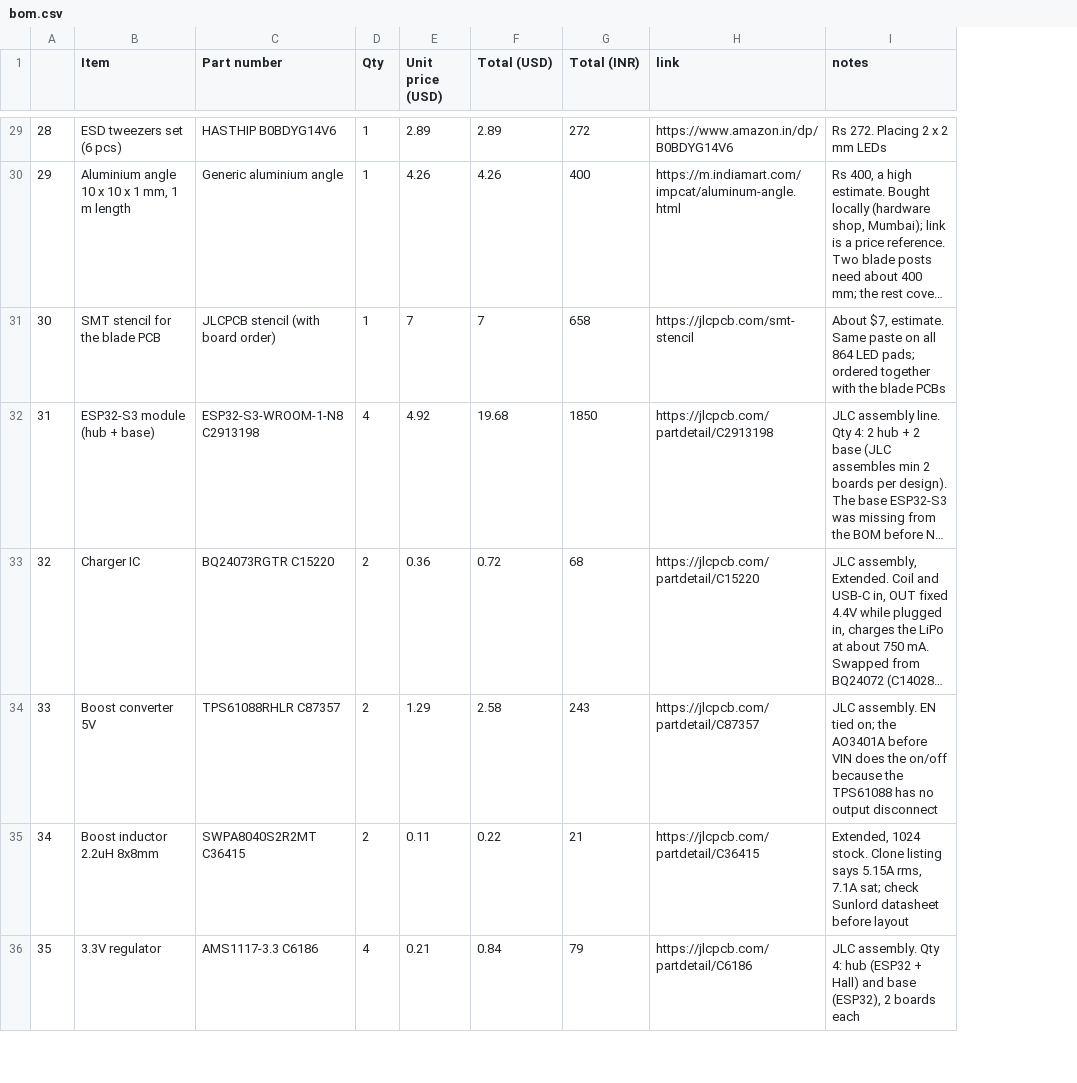
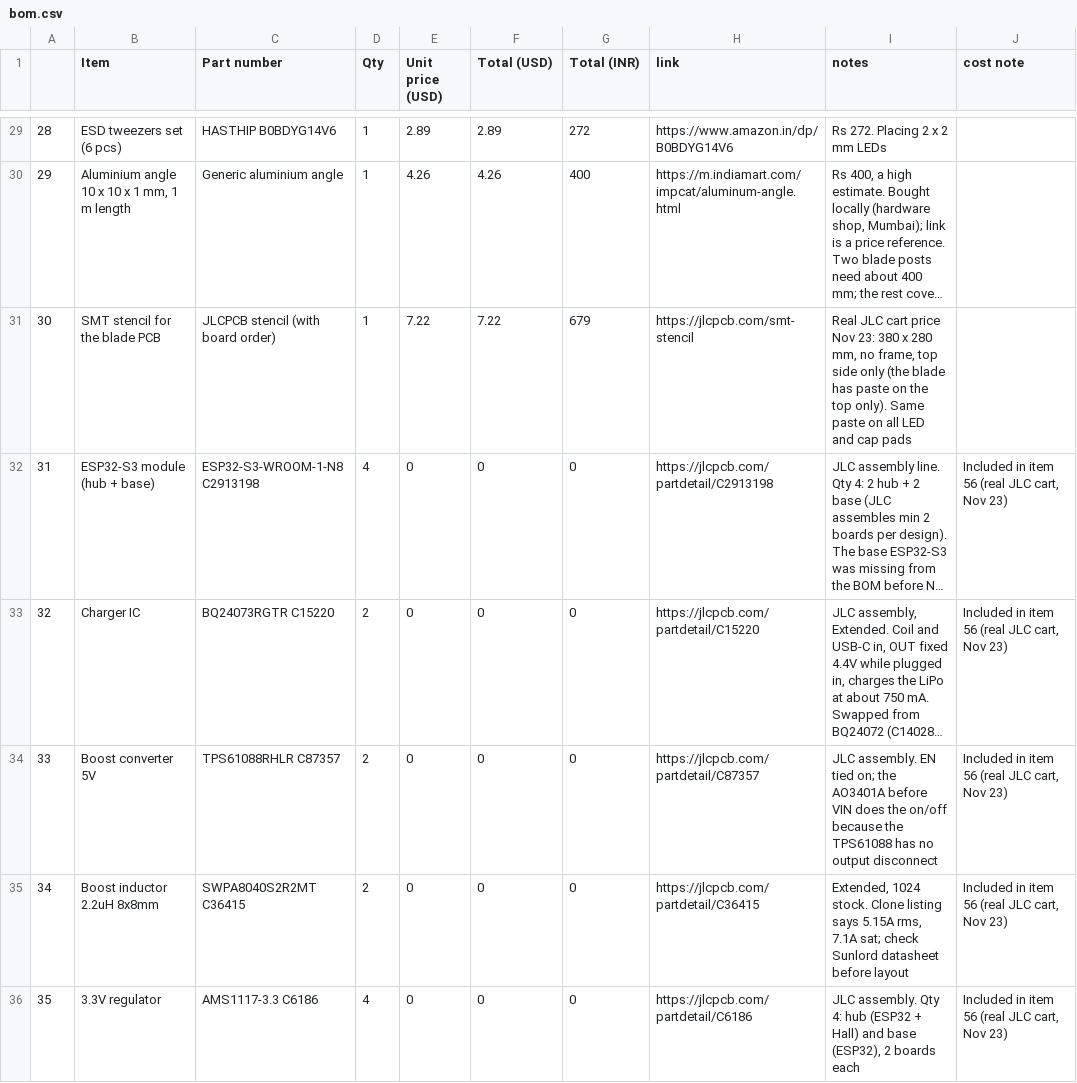
Before and after one commit to kanisakhpara-devs/holographic-hullabaloo, a CSV file: bom.csv, drawn as a sheet; only a part is shown, gaps mark what is left out; long unchanged cells end in …; the diff covers the shown part only; the diff names each change by its address in the sheet, - before the commit and + after, or states it on an @@ line.

```diff
--- a/bom.csv
+++ b/bom.csv
+column J (cost note), rows 32-36: all Included in item 56 (real JLC cart, Nov 23)
-E31 (Unit price (USD)): 7
+E31 (Unit price (USD)): 7.22
-F31 (Total (USD)): 7
+F31 (Total (USD)): 7.22
-G31 (Total (INR)): 658
+G31 (Total (INR)): 679
-I31 (notes): About $7, estimate. Same paste on all 864 LED pads; ordered together with the blade PCBs
+I31 (notes): Real JLC cart price Nov 23: 380 x 280 mm, no frame, top side only (the blade has paste on the top only). Same paste on all LED and cap pads
-E32 (Unit price (USD)): 4.92
+E32 (Unit price (USD)): 0
-F32 (Total (USD)): 19.68
+F32 (Total (USD)): 0
-G32 (Total (INR)): 1850
+G32 (Total (INR)): 0
-E33 (Unit price (USD)): 0.36
+E33 (Unit price (USD)): 0
-F33 (Total (USD)): 0.72
+F33 (Total (USD)): 0
-G33 (Total (INR)): 68
+G33 (Total (INR)): 0
-E34 (Unit price (USD)): 1.29
+E34 (Unit price (USD)): 0
-F34 (Total (USD)): 2.58
+F34 (Total (USD)): 0
-G34 (Total (INR)): 243
+G34 (Total (INR)): 0
-E35 (Unit price (USD)): 0.11
+E35 (Unit price (USD)): 0
-F35 (Total (USD)): 0.22
+F35 (Total (USD)): 0
-G35 (Total (INR)): 21
+G35 (Total (INR)): 0
-E36 (Unit price (USD)): 0.21
+E36 (Unit price (USD)): 0
-F36 (Total (USD)): 0.84
+F36 (Total (USD)): 0
-G36 (Total (INR)): 79
+G36 (Total (INR)): 0
```
Also changed, not shown: 9 added rows, 2 removed rows and 63 edited cells elsewhere in this file.
